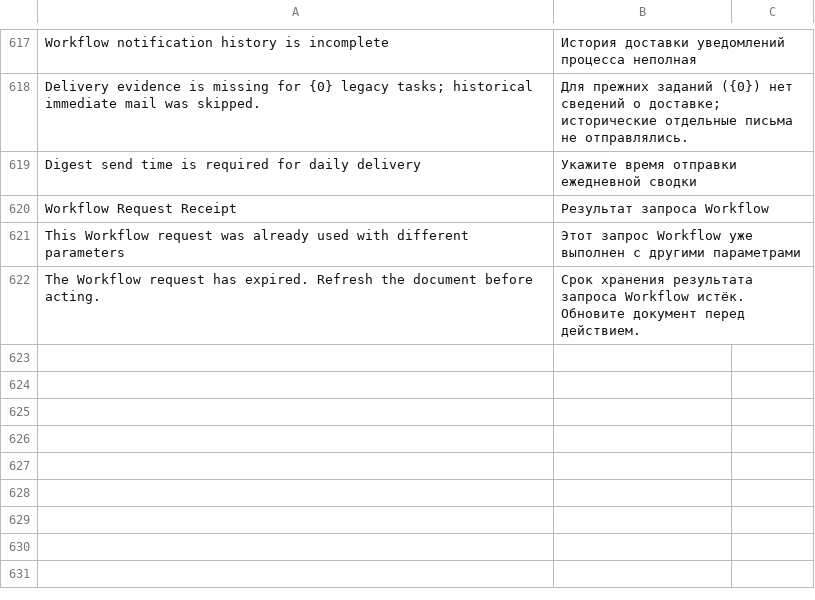
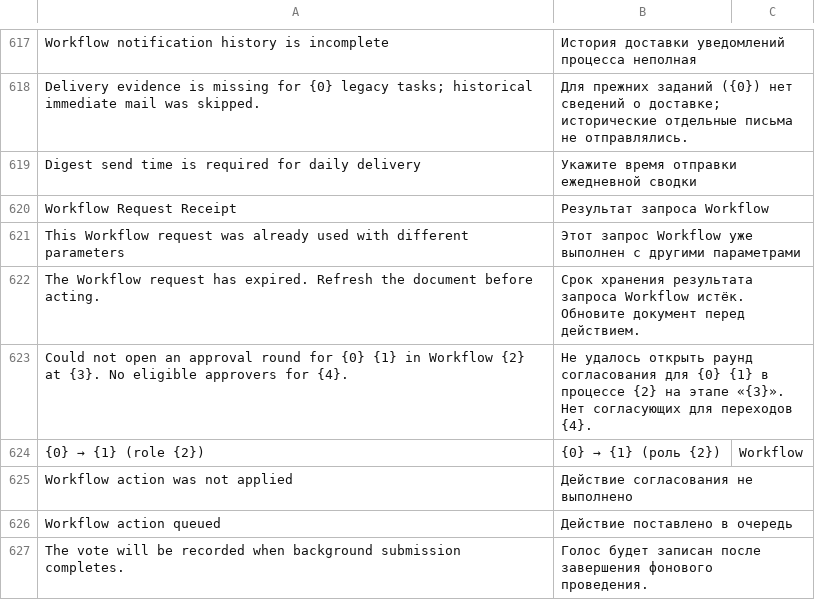
Before and after one commit to Dinext-pro/dinext-common, a CSV file: dinext_common/translations/ru.csv, drawn as a sheet; only a part is shown, gaps mark what is left out; the diff names each change by its address in the sheet, - before the commit and + after, or states it on an @@ line.

Commit message:
Roll back Workflow actions when the next round lacks approvers

```diff
--- a/dinext_common/translations/ru.csv
+++ b/dinext_common/translations/ru.csv
+row 623: Could not open an approval round for {0} {1} in Workflow {2} at {3}. No eligible approvers for {4}. | Не удалось открыть раунд согласования для {0} {1} в процессе {2} на этапе «{3}». Нет согласующих для переходов {4}.
+row 624: {0} → {1} (role {2}) | {0} → {1} (роль {2}) | Workflow
+row 625: Workflow action was not applied | Действие согласования не выполнено
+row 626: Workflow action queued | Действие поставлено в очередь
+row 627: The vote will be recorded when background submission completes. | Голос будет записан после завершения фонового проведения.
```
Also changed, not shown: 14 other files.
